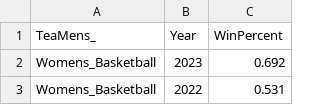
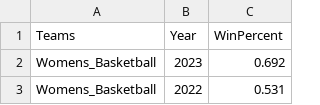
Before and after one commit to marksmithpsy/dataviz2024, a CSV file: 18a_Heatmap Data.csv, drawn as a sheet; only a part is shown.

Commit message:
Add files via upload

```diff
--- a/18a_Heatmap Data.csv
+++ b/18a_Heatmap Data.csv
@@ -1,2 +1,2 @@
-TeaMens_,Year ,WinPercent
+Teams,Year ,WinPercent
 Womens_Basketball,2023,0.692
```
